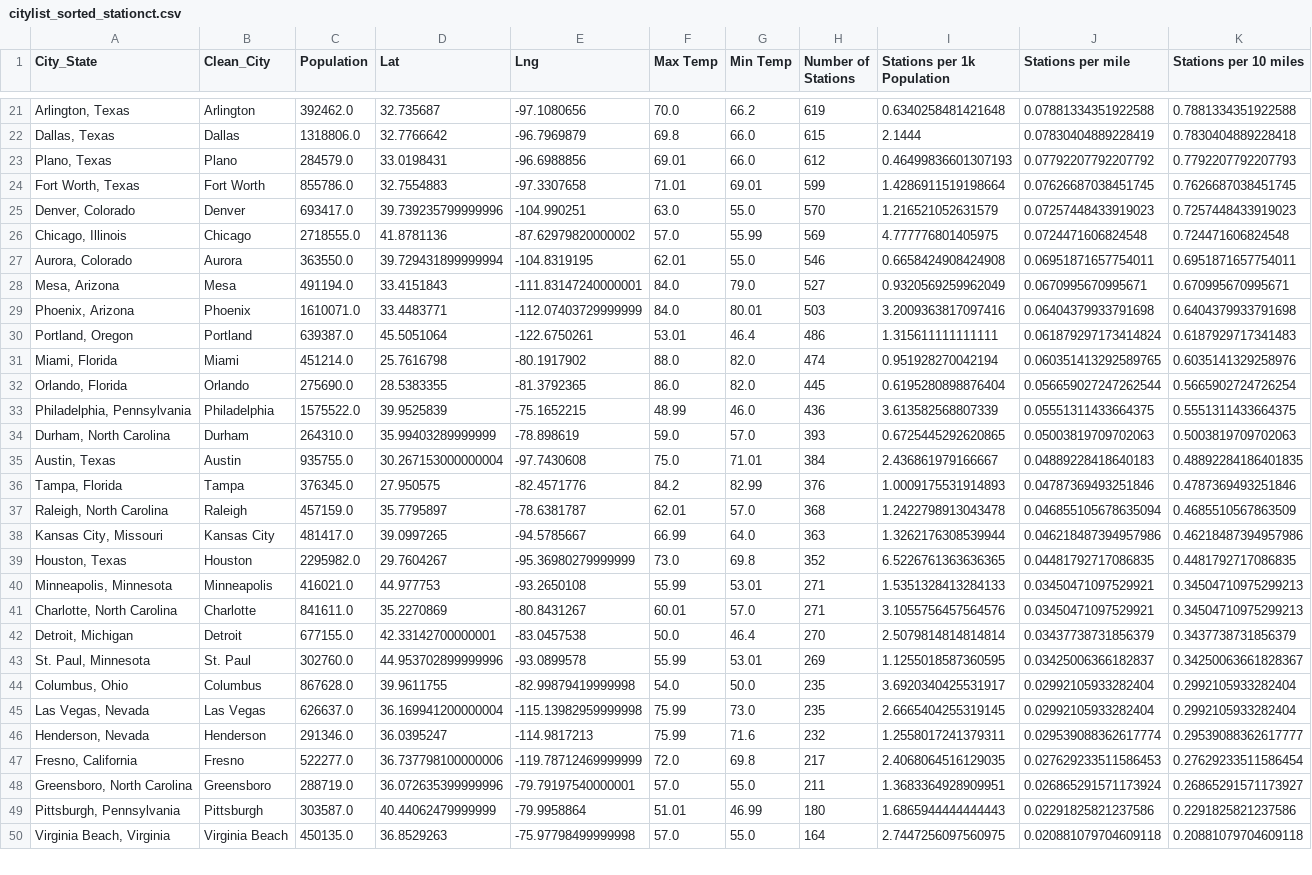
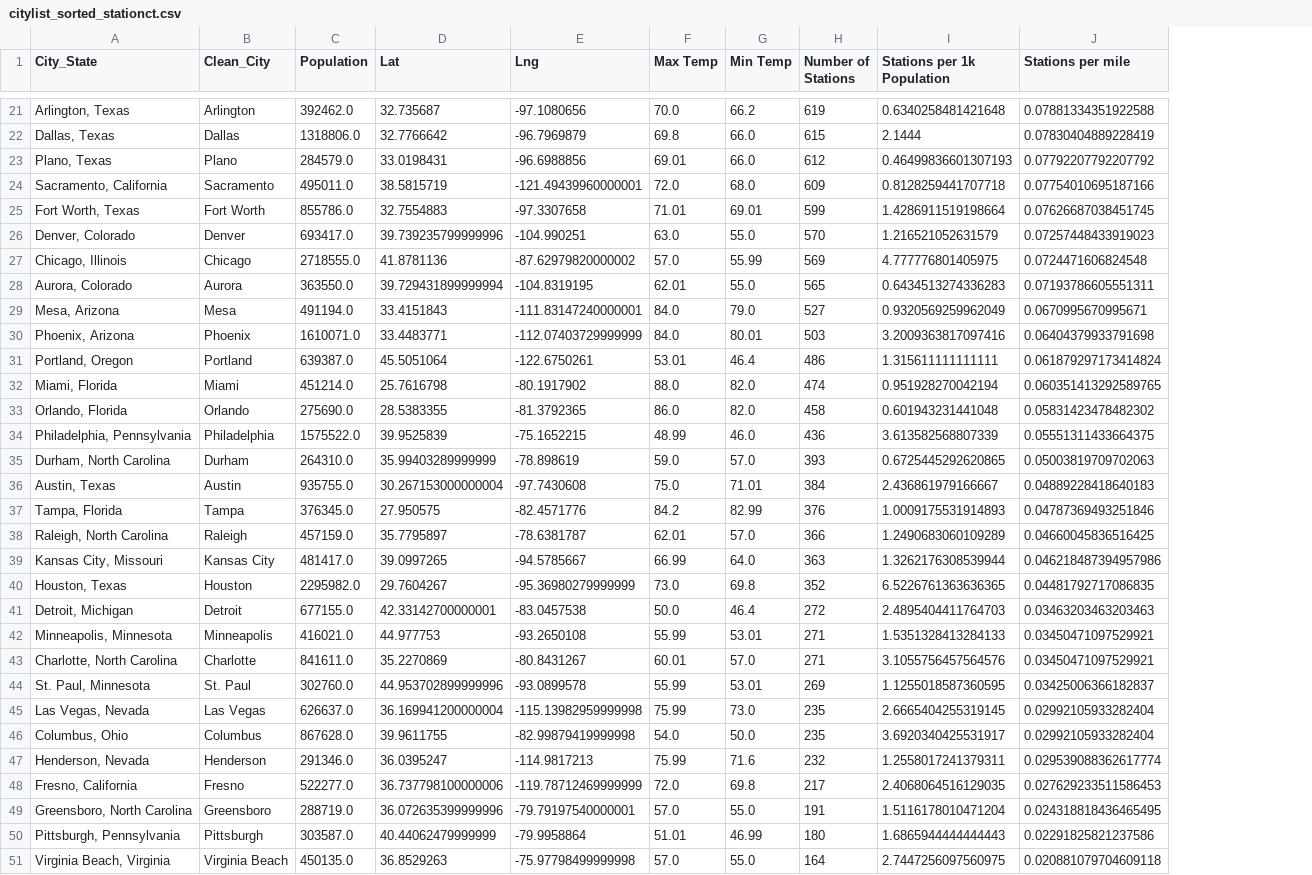
Before and after one commit to MrBadinger/Top_Cities_To_Own_Electric_Car, a CSV file: OpenCharge/Results/citylist_sorted_stationct.csv, drawn as a sheet; only a part is shown, gaps mark what is left out; removed rows and columns are numbered as before the commit, all else as after; the diff covers the shown part only; the diff names each change by its address in the sheet, - before the commit and + after, or states it on an @@ line.

Commit message:
Updated results

```diff
--- a/OpenCharge/Results/citylist_sorted_stationct.csv
+++ b/OpenCharge/Results/citylist_sorted_stationct.csv
-column K (Stations per 10 miles), rows 21-41: 0.7881334351922588 | 0.7830404889228418 | 0.7792207792207793 | 0.7626687038451745 | 0.7257448433919023 | 0.724471606824548 | 0.6951871657754011 | 0.670995670995671 | 0.6404379933791698 | 0.6187929717341483 | 0.6035141329258976 | 0.5665902724726254 | 0.5551311433664375 | 0.5003819709702063 | 0.48892284186401835 | 0.4787369493251846 | 0.4685510567863509 | 0.46218487394957986 | 0.4481792717086835 | 0.34504710975299213 | 0.34504710975299213; rows 43-44: 0.34250063661828367 | 0.2992105933282404; rows 46-50: 0.29539088362617777 | 0.27629233511586454 | 0.26865291571173927 | 0.2291825821237586 | 0.20881079704609118
+row 24: Sacramento, California | Sacramento | 495011.0 | 38.5815719 | -121.49439960000001 | 72.0 | 68.0 | 609 | 0.8128259441707718 | 0.07754010695187166
-H28 (Number of Stations): 546
+H28 (Number of Stations): 565
-I28 (Stations per 1k Population): 0.6658424908424908
+I28 (Stations per 1k Population): 0.6434513274336283
-J28 (Stations per mile): 0.06951871657754011
+J28 (Stations per mile): 0.07193786605551311
-H33 (Number of Stations): 445
+H33 (Number of Stations): 458
-I33 (Stations per 1k Population): 0.6195280898876404
+I33 (Stations per 1k Population): 0.601943231441048
-J33 (Stations per mile): 0.056659027247262544
+J33 (Stations per mile): 0.05831423478482302
-H38 (Number of Stations): 368
+H38 (Number of Stations): 366
-I38 (Stations per 1k Population): 1.2422798913043478
+I38 (Stations per 1k Population): 1.2490683060109289
-J38 (Stations per mile): 0.046855105678635094
+J38 (Stations per mile): 0.04660045836516425
+row 41: Detroit, Michigan | Detroit | 677155.0 | 42.33142700000001 | -83.0457538 | 50.0 | 46.4 | 272 | 2.4895404411764703 | 0.03463203463203463
-row 42: Detroit, Michigan | Detroit | 677155.0 | 42.33142700000001 | -83.0457538 | 50.0 | 46.4 | 270 | 2.5079814814814814 | 0.03437738731856379 | 0.3437738731856379
-H49 (Number of Stations): 211
+H49 (Number of Stations): 191
-I49 (Stations per 1k Population): 1.3683364928909951
+I49 (Stations per 1k Population): 1.5116178010471204
-J49 (Stations per mile): 0.026865291571173924
+J49 (Stations per mile): 0.024318818436465495
```
Also changed, not shown: 1 removed row and 36 edited cells elsewhere in this file, OpenCharge/Results/station_count_by_city.csv, OpenCharge/Results/station_count_per1kpop.csv, 7 other files.
